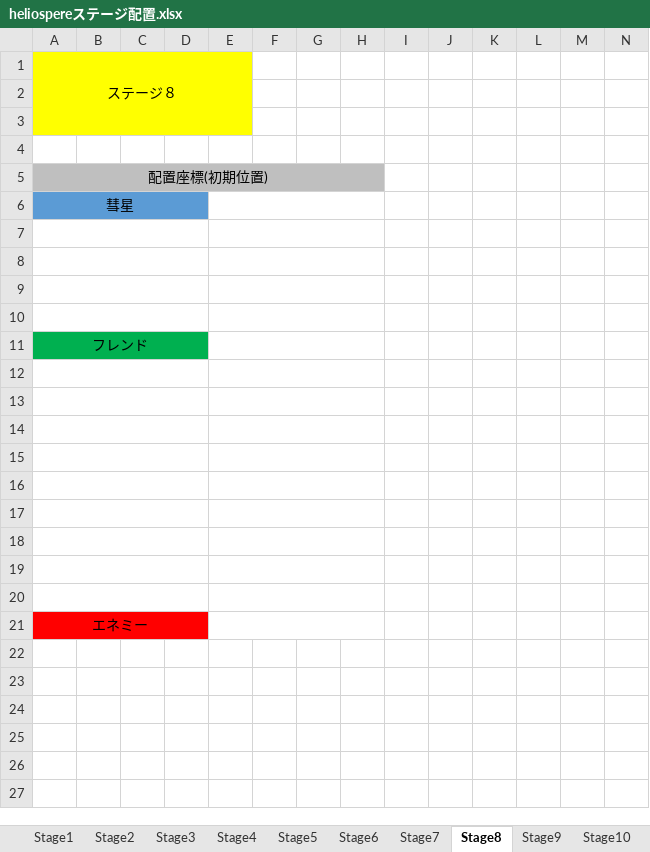
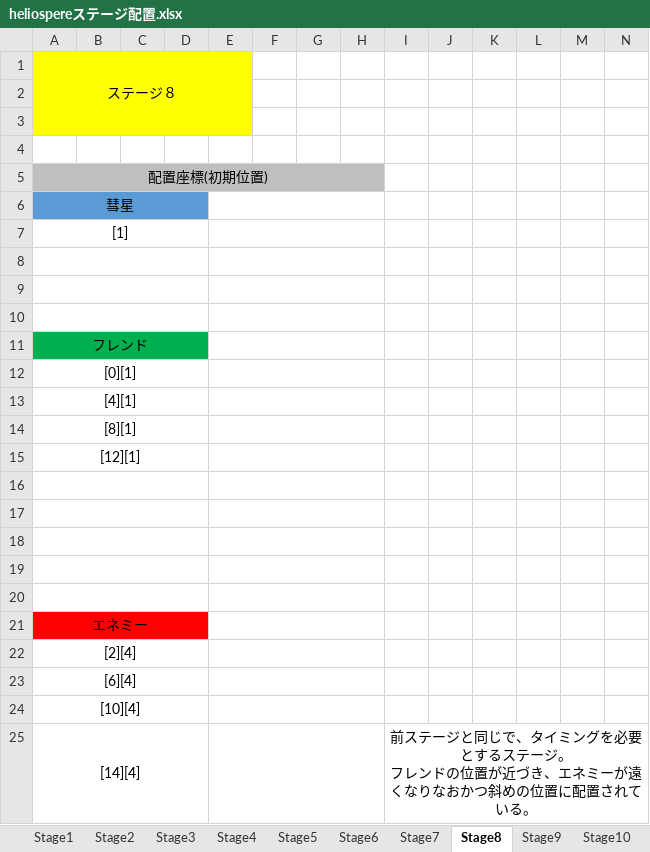
Before and after one commit to mizu9972/Heliosphere, an Excel workbook: heliospereステージ配置.xlsx, sheet Stage8, drawn as a sheet; only a part is shown; values as stored, in another font and other column widths than the file's, no borders; charts and pictures not drawn; rows hold the shown columns only; ↵ is a line break in a cell; the diff names each change by its address in the sheet, - before the commit and + after, or states it on an @@ line.

```diff
--- a/heliospereステージ配置.xlsx (sheet Stage8)
+++ b/heliospereステージ配置.xlsx (sheet Stage8)
-A7: (empty)
+A7: [1]
-A12: (empty)
+A12: [0][1]
-A13: (empty)
+A13: [4][1]
-A14: (empty)
+A14: [8][1]
-A15: (empty)
+A15: [12][1]
+row 22: [2][4]
+row 23: [6][4]
+row 24: [10][4]
+row 25: [14][4] |  |  |  |  |  |  |  | 前ステージと同じで、タイミングを必要とするステージ。 ↵ フレンドの位置が近づき、エネミーが遠くなりなおかつ斜めの位置に配置されている。
```
Also changed, not shown: sheet Stage6, sheet Stage5, sheet Stage7, sheet Stage9, sheet Stage2, sheet Stage1, 3 more sheets, charts or pictures.
